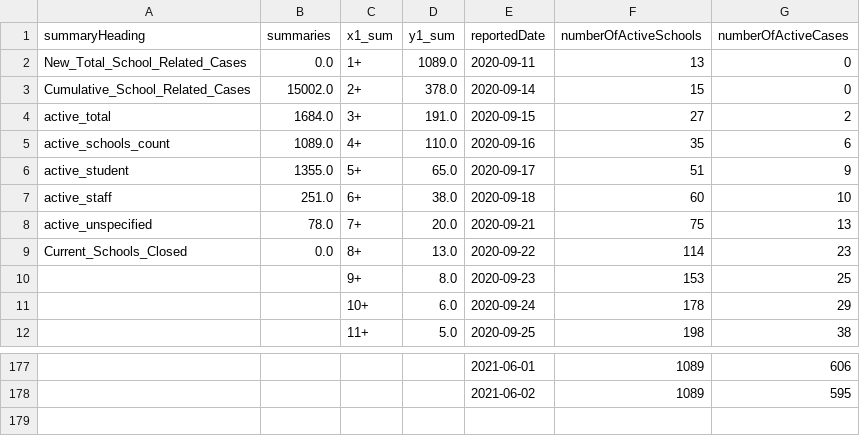
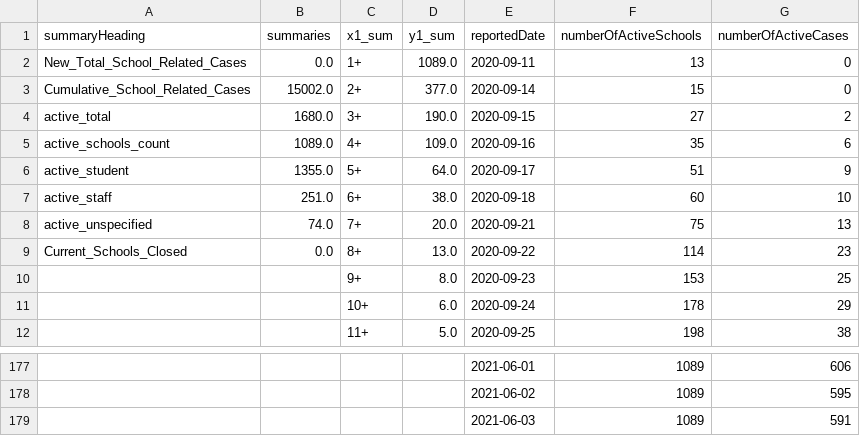
Before and after one commit to aaljaish/covid-19, a CSV file: SchoolSummaryData.csv, drawn as a sheet; only a part is shown, gaps mark what is left out.

Commit message:
Ontario COVID-19 School Data Summaries

```diff
--- a/SchoolSummaryData.csv
+++ b/SchoolSummaryData.csv
@@ -2,8 +2,8 @@ summaryHeading,summaries,x1_sum,y1_sum,reportedDate,numberOfActiveSchools,number
 New_Total_School_Related_Cases,0.0,1+,1089.0,2020-09-11,13,0
-Cumulative_School_Related_Cases,15002.0,2+,378.0,2020-09-14,15,0
-active_total,1684.0,3+,191.0,2020-09-15,27,2
-active_schools_count,1089.0,4+,110.0,2020-09-16,35,6
-active_student,1355.0,5+,65.0,2020-09-17,51,9
+Cumulative_School_Related_Cases,15002.0,2+,377.0,2020-09-14,15,0
+active_total,1680.0,3+,190.0,2020-09-15,27,2
+active_schools_count,1089.0,4+,109.0,2020-09-16,35,6
+active_student,1355.0,5+,64.0,2020-09-17,51,9
 active_staff,251.0,6+,38.0,2020-09-18,60,10
-active_unspecified,78.0,7+,20.0,2020-09-21,75,13
+active_unspecified,74.0,7+,20.0,2020-09-21,75,13
 Current_Schools_Closed,0.0,8+,13.0,2020-09-22,114,23
@@ -178 +178,2 @@ Current_Schools_Closed,0.0,8+,13.0,2020-09-22,114,23
 ,,,,2021-06-02,1089,595
+,,,,2021-06-03,1089,591
```
Also changed, not shown: SchoolsStatus.csv, summary_regional.csv.
